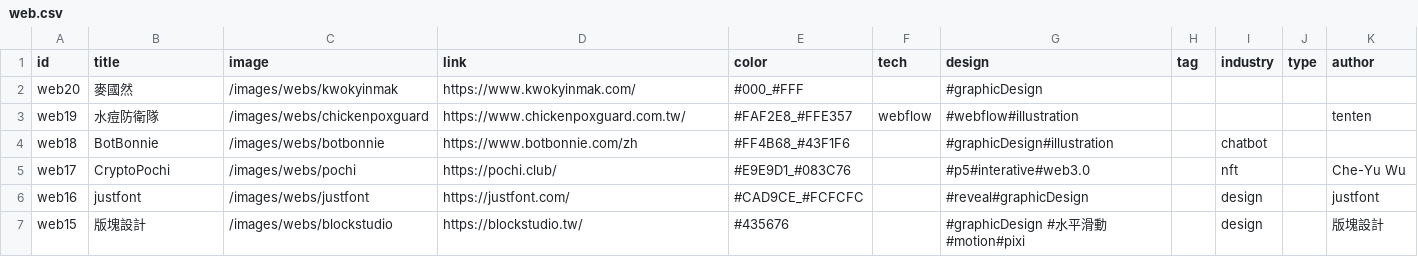
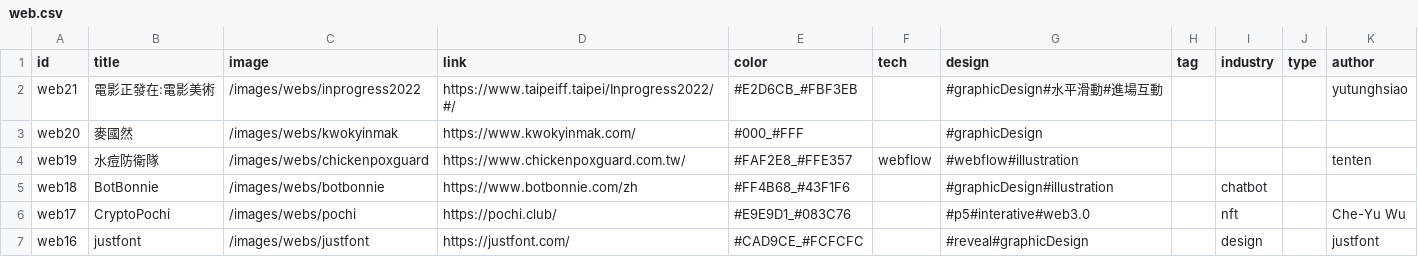
Before and after one commit to indexhui/ui-showreel, a CSV file: src/assets/csv/web.csv, drawn as a sheet; only a part is shown; the shorter side is filled out with more unchanged rows.

```diff
--- a/src/assets/csv/web.csv
+++ b/src/assets/csv/web.csv
@@ -1,2 +1,3 @@
 id,title,image,link,color,tech,design,tag,industry,type,author
+web21,電影正發在:電影美術,/images/webs/inprogress2022,https://www.taipeiff.taipei/Inprogress2022/#/,#E2D6CB_#FBF3EB,,#graphicDesign#水平滑動#進場互動,,,,yutunghsiao
 web20,麥國然,/images/webs/kwokyinmak,https://www.kwokyinmak.com/,#000_#FFF,,#graphicDesign,,,,
```
Also changed, not shown: src/assets/csv/resource.csv, 2 other files.
